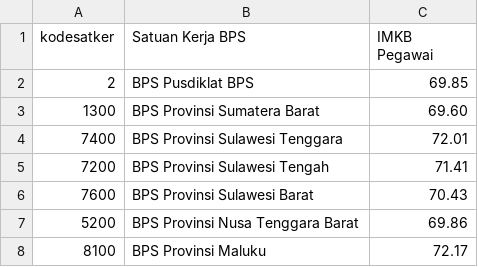
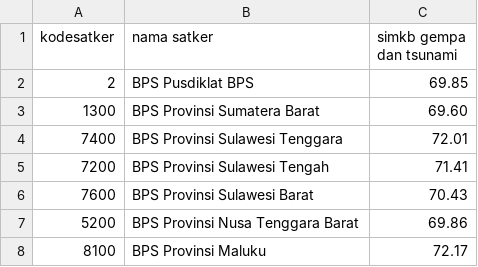
Before and after one commit to erikrihendri20/simisca, a CSV file: asset/imkb/gempa-tsunami-pegawai.csv, drawn as a sheet; only a part is shown.

```diff
--- a/asset/imkb/gempa-tsunami-pegawai.csv
+++ b/asset/imkb/gempa-tsunami-pegawai.csv
@@ -1,2 +1,2 @@
-"kodesatker","Satuan Kerja BPS","IMKB Pegawai"
+"kodesatker","nama satker","simkb gempa dan tsunami"
 2,"BPS Pusdiklat BPS","69.85"
```
Also changed, not shown: asset/imkb/banjir-pegawai.csv, 6 other files.
